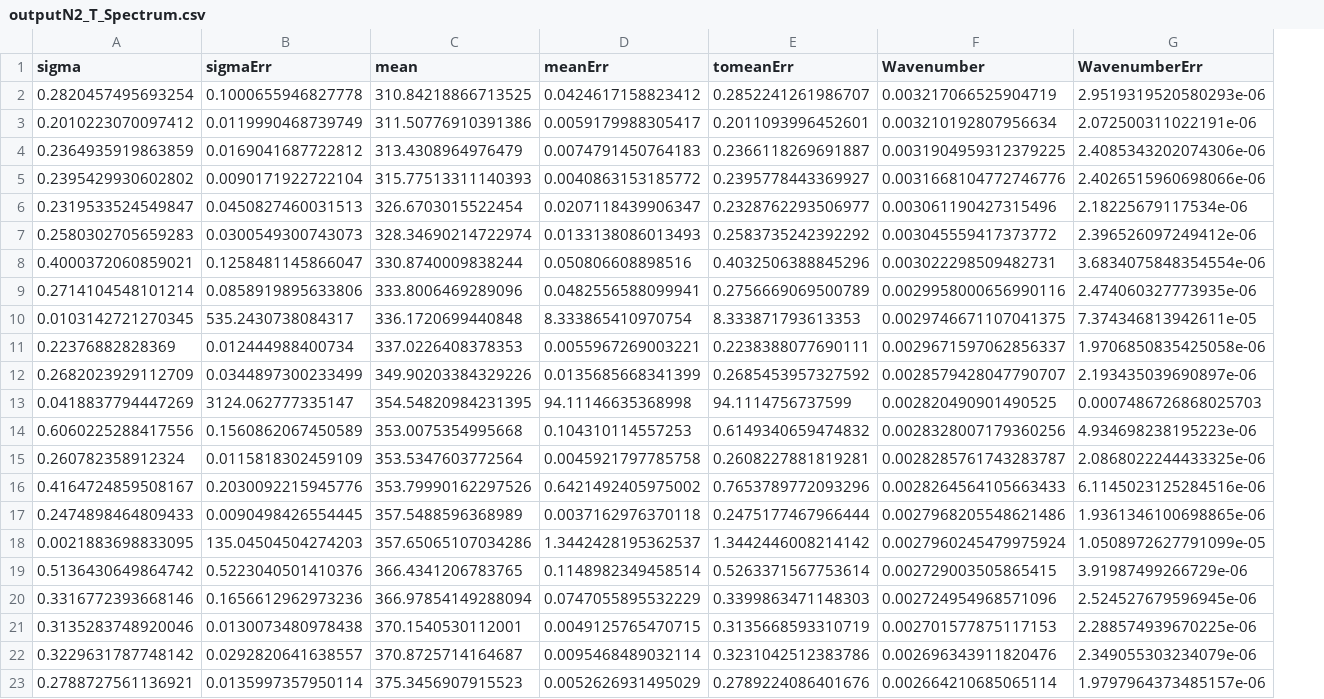
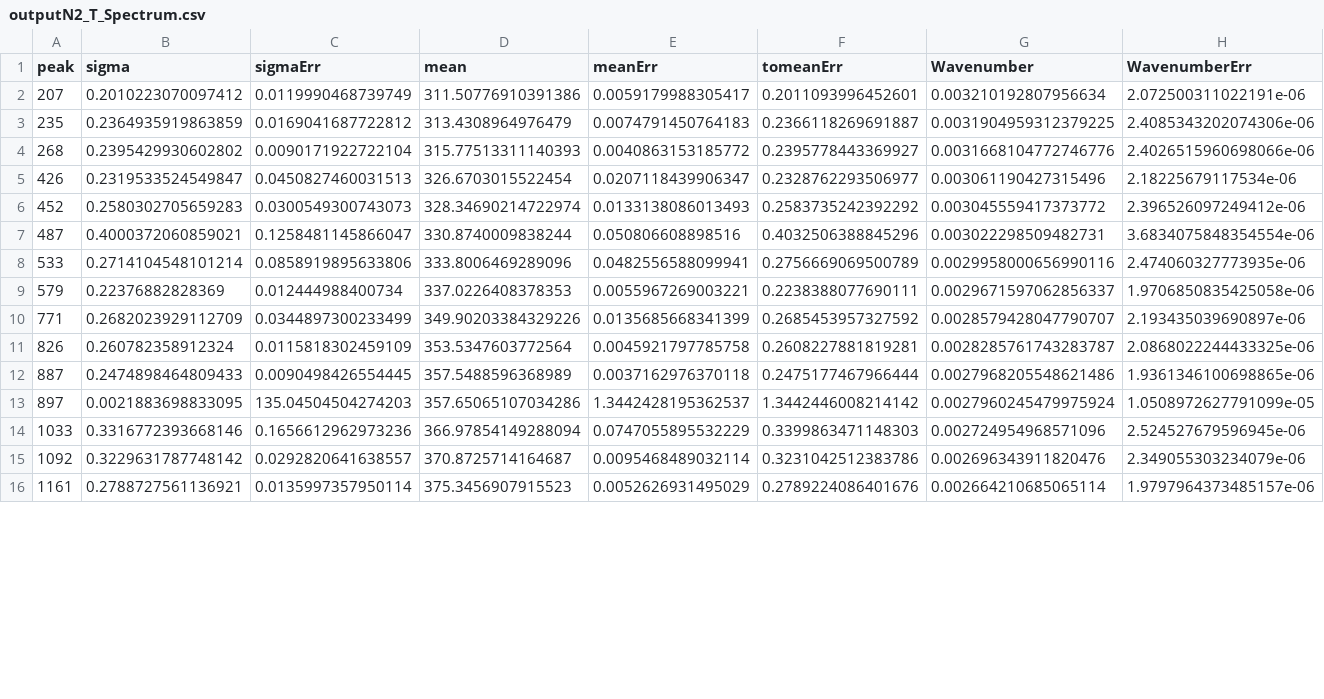
Before and after one commit to DavidLawton04/MuchStuff, a CSV file: Junior Sophister/JS Labs/Molecular Spectroscopy/Exp1/outputN2_T_Spectrum.csv, drawn as a sheet; only a part is shown; removed rows and columns are numbered as before the commit, all else as after; the diff covers the shown part only; the diff names each change by its address in the sheet, - before the commit and + after, or states it on an @@ line.

```diff
--- a/Junior Sophister/JS Labs/Molecular Spectroscopy/Exp1/outputN2_T_Spectrum.csv
+++ b/Junior Sophister/JS Labs/Molecular Spectroscopy/Exp1/outputN2_T_Spectrum.csv
+column A (peak), rows 2-16: 207 | 235 | 268 | 426 | 452 | 487 | 533 | 579 | 771 | 826 | 887 | 897 | 1033 | 1092 | 1161
-row 2: 0.2820457495693254 | 0.1000655946827778 | 310.84218866713525 | 0.0424617158823412 | 0.2852241261986707 | 0.003217066525904719 | 2.9519319520580293e-06
-row 10: 0.0103142721270345 | 535.2430738084317 | 336.1720699440848 | 8.333865410970754 | 8.333871793613353 | 0.0029746671107041375 | 7.374346813942611e-05
-row 13: 0.0418837794447269 | 3124.062777335147 | 354.54820984231395 | 94.11146635368998 | 94.1114756737599 | 0.002820490901490525 | 0.0007486726868025703
-row 14: 0.6060225288417556 | 0.1560862067450589 | 353.0075354995668 | 0.104310114557253 | 0.6149340659474832 | 0.0028328007179360256 | 4.934698238195223e-06
-row 16: 0.4164724859508167 | 0.2030092215945776 | 353.79990162297526 | 0.6421492405975002 | 0.7653789772093296 | 0.0028264564105663433 | 6.1145023125284516e-06
-row 19: 0.5136430649864742 | 0.5223040501410376 | 366.4341206783765 | 0.1148982349458514 | 0.5263371567753614 | 0.002729003505865415 | 3.91987499266729e-06
-row 21: 0.3135283748920046 | 0.0130073480978438 | 370.1540530112001 | 0.0049125765470715 | 0.3135668593310719 | 0.002701577875117153 | 2.288574939670225e-06
```
Also changed, not shown: 3 removed rows elsewhere in this file, Junior Sophister/JS Labs/Molecular Spectroscopy/Exp1/outputMercTEDark.csv, 17 other files.
